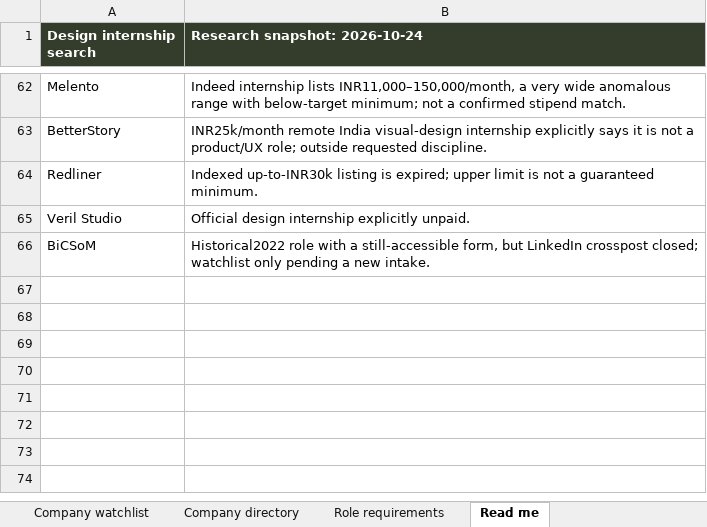
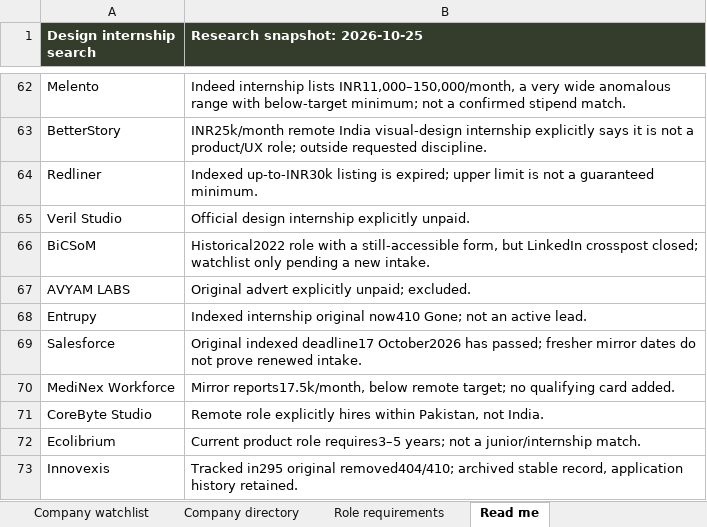
Before and after one commit to AnujR17/Chatgpt-Environment, an Excel workbook: topics/job-search-agent/app/public/data/internships.xlsx, sheet Read me, drawn as a sheet; only a part is shown, gaps mark what is left out; values as stored, in another font and other column widths than the file's, no borders; the diff names each change by its address in the sheet, - before the commit and + after, or states it on an @@ line.

Commit message:
Refresh design job research for 25 October and archive removed listing

```diff
--- a/topics/job-search-agent/app/public/data/internships.xlsx (sheet Read me)
+++ b/topics/job-search-agent/app/public/data/internships.xlsx (sheet Read me)
-B1: Research snapshot: 2026-10-24
+B1: Research snapshot: 2026-10-25
+row 67: AVYAM LABS | Original advert explicitly unpaid; excluded.
+row 68: Entrupy | Indexed internship original now410 Gone; not an active lead.
+row 69: Salesforce | Original indexed deadline17 October2026 has passed; fresher mirror dates do not prove renewed intake.
+row 70: MediNex Workforce | Mirror reports17.5k/month, below remote target; no qualifying card added.
+row 71: CoreByte Studio | Remote role explicitly hires within Pakistan, not India.
+row 72: Ecolibrium | Current product role requires3–5 years; not a junior/internship match.
+row 73: Innovexis | Tracked in295 original removed404/410; archived stable record, application history retained.
```
Also changed, not shown: sheet Role requirements, sheet Sources, sheet Internships, sheet Company directory, sheet Source coverage, sheet Company watchlist, 8 other files.
